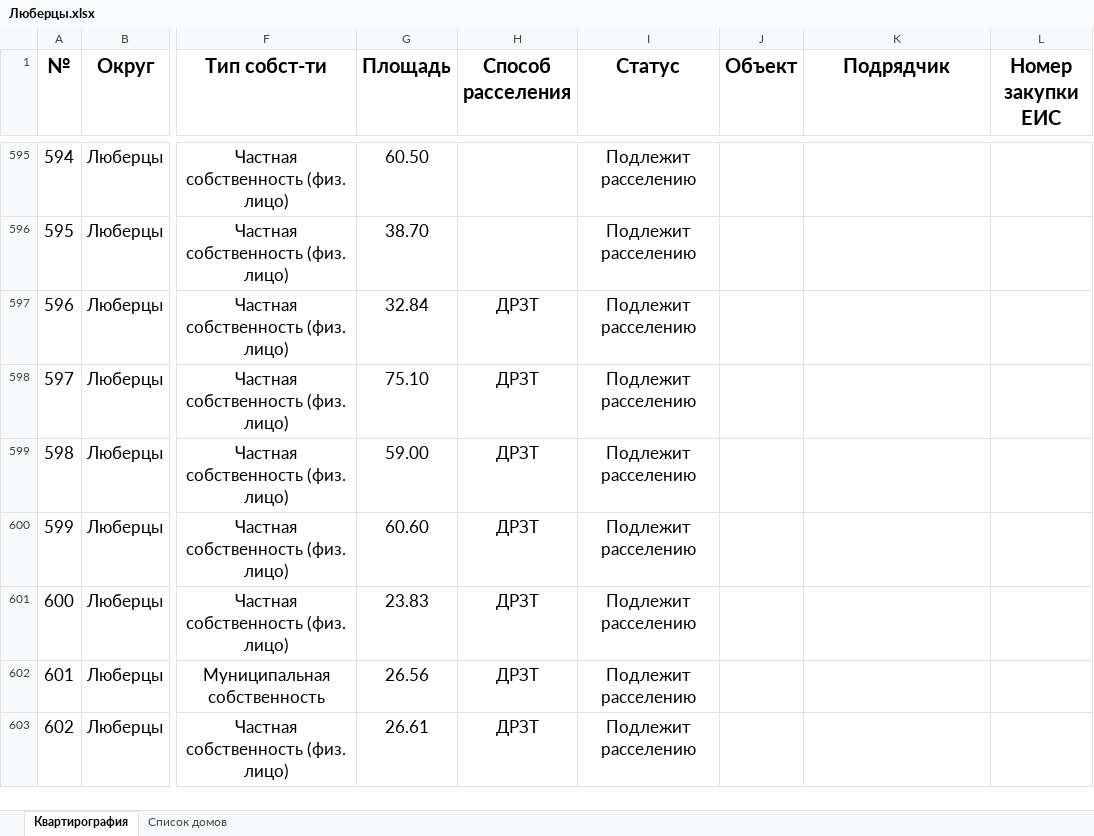
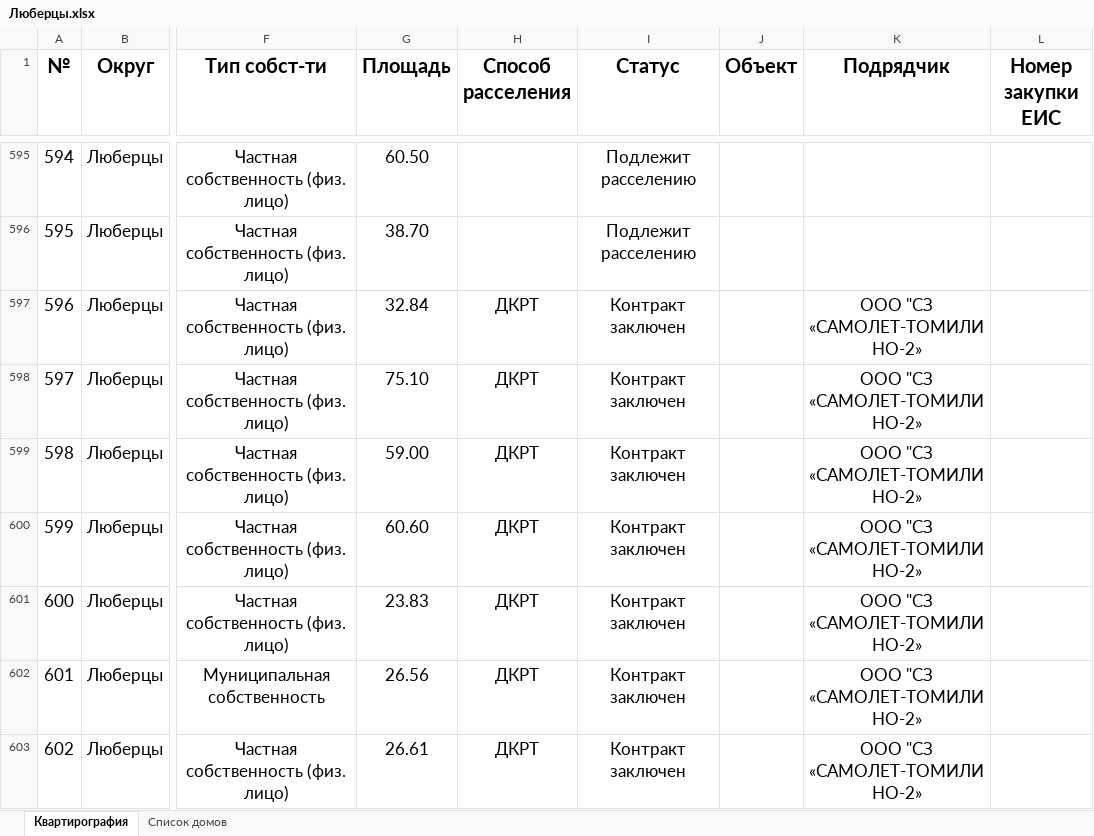
Before and after one commit to georgedzhanaev-eng/RASSELENIE, an Excel workbook: files/Люберцы.xlsx, sheet Квартирография, drawn as a sheet; only a part is shown, gaps mark what is left out; values as stored, in another font and other column widths than the file's, no borders; the diff covers the shown part only; the diff names each change by its address in the sheet, - before the commit and + after, or states it on an @@ line.

```diff
--- a/files/Люберцы.xlsx (sheet Квартирография)
+++ b/files/Люберцы.xlsx (sheet Квартирография)
-H597:H603 (Способ расселения): ДРЗТ
+H597:H603 (Способ расселения): ДКРТ
-I597:I603 (Статус): Подлежит расселению
+I597:I603 (Статус): Контракт заключен
-K597:K603 (Подрядчик): (empty)
+K597:K603 (Подрядчик): ООО "СЗ «САМОЛЕТ-ТОМИЛИНО-2»
```
Also changed, not shown: 311 edited cells elsewhere in this sheet, sheet Список домов.
